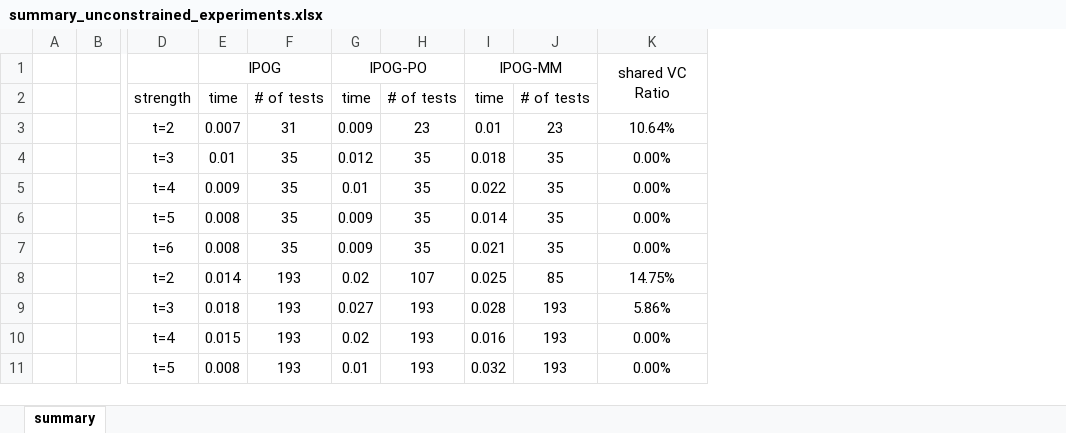
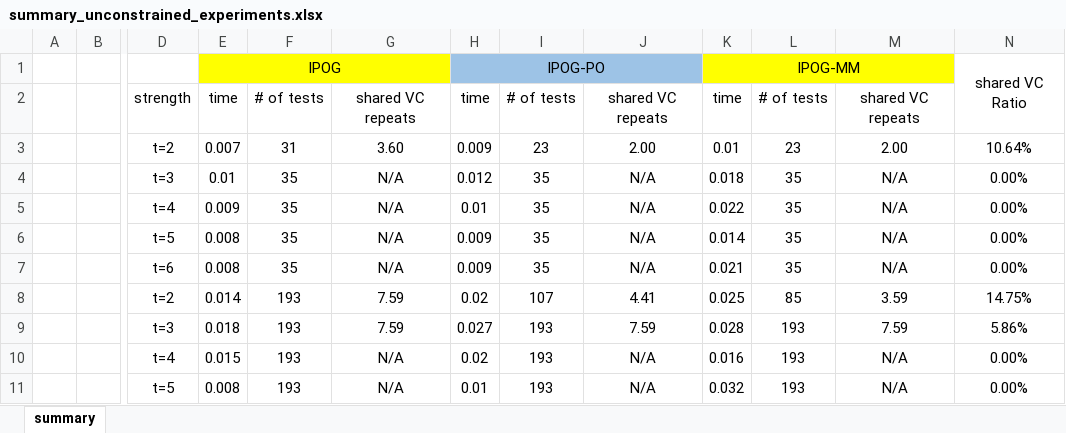
Before and after one commit to swjtu-railway/IPOG-MM, an Excel workbook: summary_unconstrained_experiments.xlsx, sheet summary, drawn as a sheet; only a part is shown, gaps mark what is left out; values as stored, in another font and other column widths than the file's, no borders; addresses are those after the commit; the diff names each change by its address in the sheet, - before the commit and + after, or states it on an @@ line.

```diff
--- a/summary_unconstrained_experiments.xlsx (sheet summary)
+++ b/summary_unconstrained_experiments.xlsx (sheet summary)
+column G, rows 2-11: shared VC repeats | 3.60 | N/A | N/A | N/A | N/A | 7.59 | 7.59 | N/A | N/A
+column J, rows 2-11: shared VC repeats | 2.00 | N/A | N/A | N/A | N/A | 4.41 | 7.59 | N/A | N/A
+column M, rows 2-11: shared VC repeats | 2.00 | N/A | N/A | N/A | N/A | 3.59 | 7.59 | N/A | N/A
-E1:F1 fill: none
+E1:F1 fill: #FFFF00
-H1:I1 fill: none
+H1:I1 fill: #9DC3E6
-K1:L1 fill: none
+K1:L1 fill: #FFFF00
```
Also changed, not shown: formulas that keep their value, summary_constrained_experiments.xlsx, 1 other file.
